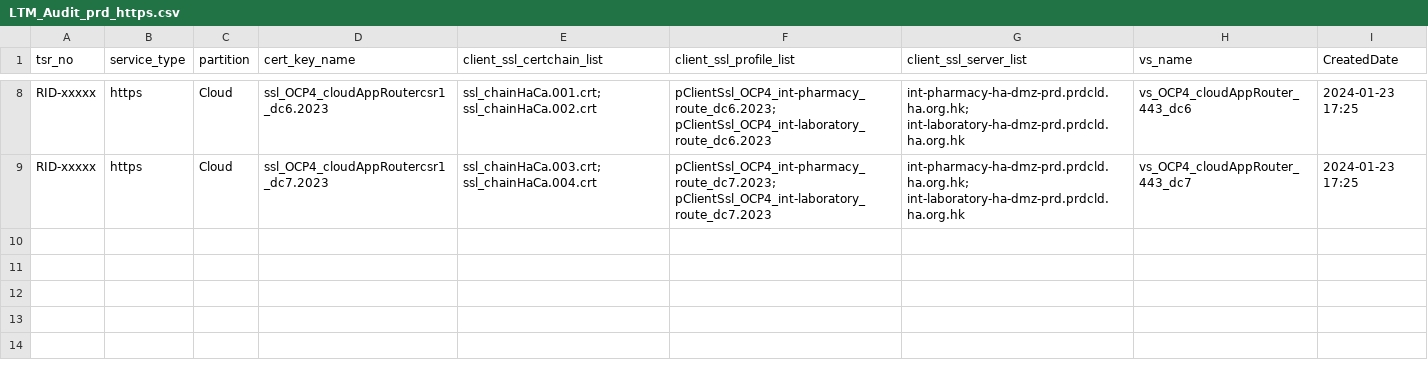
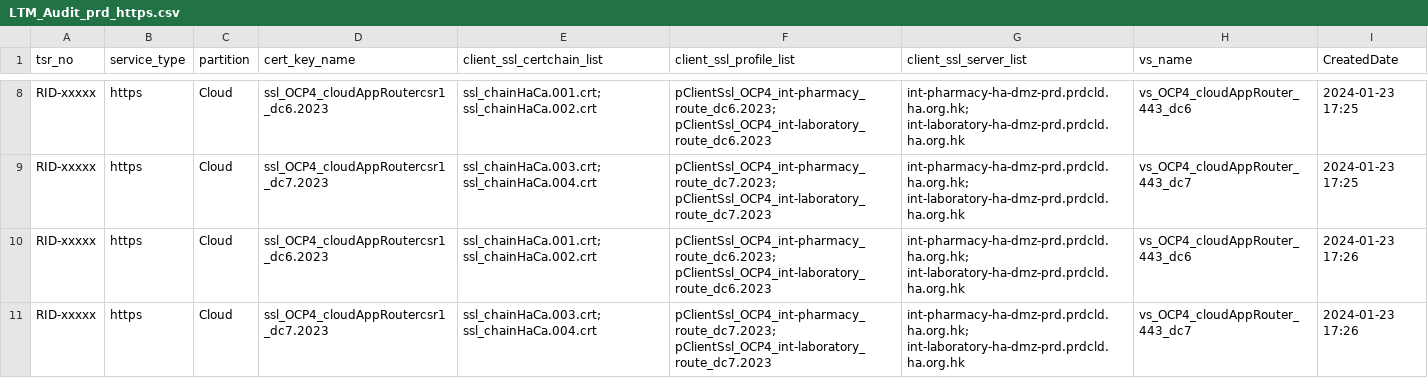
Before and after one commit to igslxylon/HA_F5_LTM_Automate, a CSV file: LTM_Audit_prd_https.csv, drawn as a sheet; only a part is shown, gaps mark what is left out; the diff names each change by its address in the sheet, - before the commit and + after, or states it on an @@ line.

Commit message:
Audit for tsr_no: RID-xxxxx at 2024-01-23 17:26

```diff
--- a/LTM_Audit_prd_https.csv
+++ b/LTM_Audit_prd_https.csv
+row 10: RID-xxxxx | https | Cloud | ssl_OCP4_cloudAppRoutercsr1_dc6.2023 | ssl_chainHaCa.001.crt; ssl_chainHaCa.002.crt | pClientSsl_OCP4_int-pharmacy_route_dc6.2023; pClientSsl_OCP4_int-laboratory_route_dc6.2023 | int-pharmacy-ha-dmz-prd.prdcld.ha.org.hk; int-laboratory-ha-dmz-prd.prdcld.ha.org.hk | vs_OCP4_cloudAppRouter_443_dc6 | 2024-01-23 17:26
+row 11: RID-xxxxx | https | Cloud | ssl_OCP4_cloudAppRoutercsr1_dc7.2023 | ssl_chainHaCa.003.crt; ssl_chainHaCa.004.crt | pClientSsl_OCP4_int-pharmacy_route_dc7.2023; pClientSsl_OCP4_int-laboratory_route_dc7.2023 | int-pharmacy-ha-dmz-prd.prdcld.ha.org.hk; int-laboratory-ha-dmz-prd.prdcld.ha.org.hk | vs_OCP4_cloudAppRouter_443_dc7 | 2024-01-23 17:26
```
